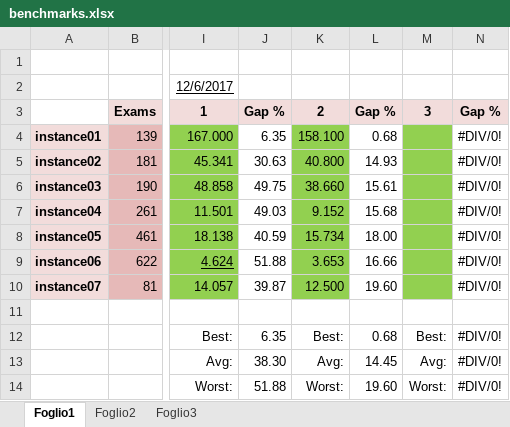
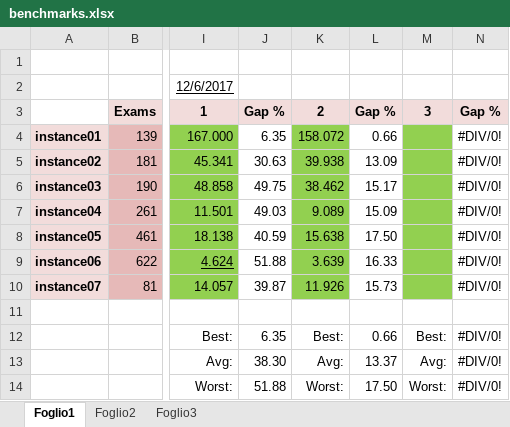
Before and after one commit to Jacopx/OMA_ExamTimeTable, an Excel workbook: benchmarks.xlsx, sheet Foglio1, drawn as a sheet; only a part is shown, gaps mark what is left out; values as stored, in another font and other column widths than the file's, no borders; the diff names each change by its address in the sheet, - before the commit and + after, or states it on an @@ line.

```diff
--- a/benchmarks.xlsx (sheet Foglio1)
+++ b/benchmarks.xlsx (sheet Foglio1)
-K4: 158.100
+K4: 158.072
-L4: 0.68
+L4: 0.66
-K5: 40.800
+K5: 39.938
-L5: 14.93
+L5: 13.09
-K6: 38.660
+K6: 38.462
-L6: 15.61
+L6: 15.17
-K7: 9.152
+K7: 9.089
-L7: 15.68
+L7: 15.09
-K8: 15.734
+K8: 15.638
-L8: 18.00
+L8: 17.50
-K9: 3.653
+K9: 3.639
-L9: 16.66
+L9: 16.33
-K10: 12.500
+K10: 11.926
-L10: 19.60
+L10: 15.73
-L12: 0.68
+L12: 0.66
-L13: 14.45
+L13: 13.37
-L14: 19.60
+L14: 17.50
```
Also changed, not shown: 4 other files.
